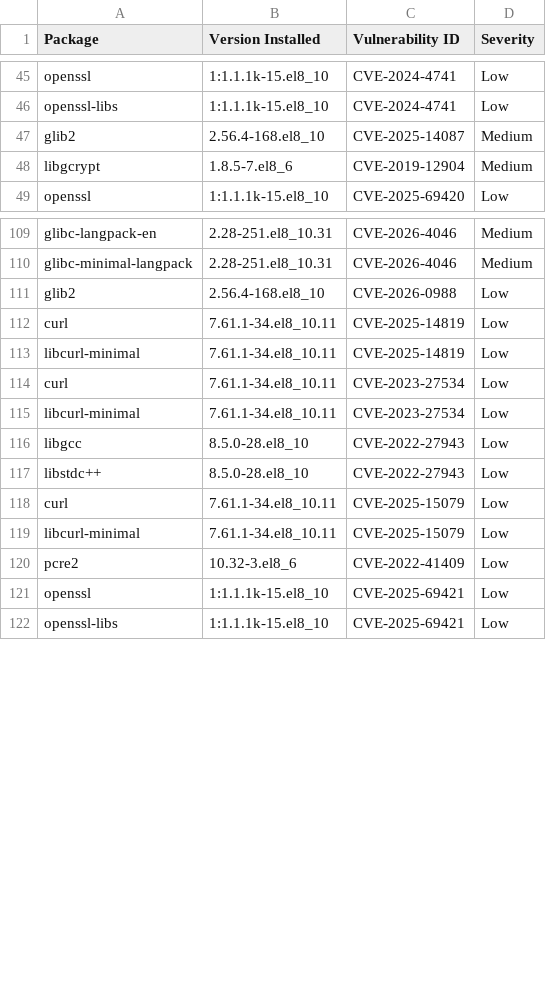
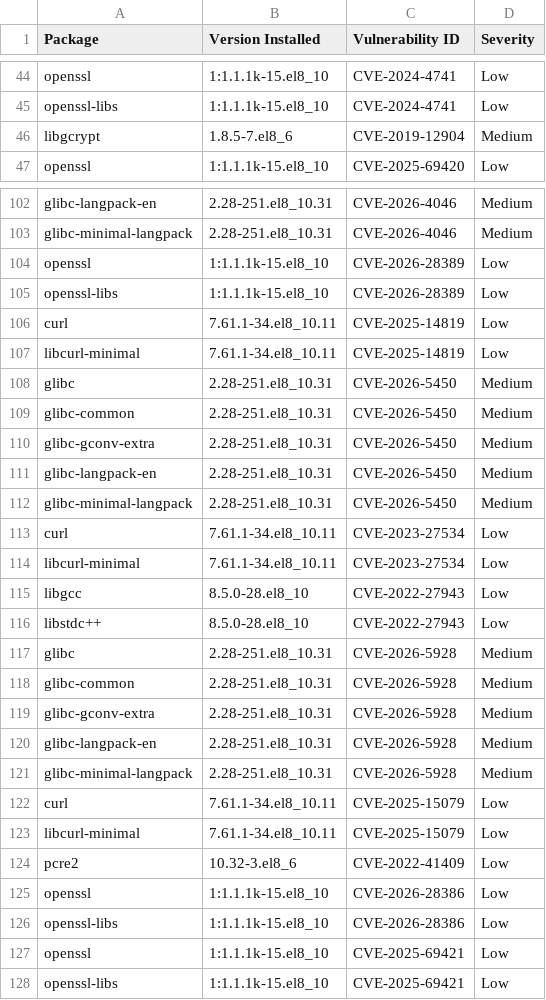
Before and after one commit to AnchorLayer/docker-baseimage-rocky, a CSV file: vuln-reports-Obsidian/grype-report-Obsidian.csv, drawn as a sheet; only a part is shown, gaps mark what is left out; the diff covers the shown part only.

```diff
--- a/vuln-reports-Obsidian/grype-report-Obsidian.csv
+++ b/vuln-reports-Obsidian/grype-report-Obsidian.csv
@@ -46,3 +45,2 @@
 "openssl-libs","1:1.1.1k-15.el8_10","CVE-2024-4741","Low"
-"glib2","2.56.4-168.el8_10","CVE-2025-14087","Medium"
 "libgcrypt","1.8.5-7.el8_6","CVE-2019-12904","Medium"
@@ -110,5 +103,11 @@
 "glibc-minimal-langpack","2.28-251.el8_10.31","CVE-2026-4046","Medium"
-"glib2","2.56.4-168.el8_10","CVE-2026-0988","Low"
+"openssl","1:1.1.1k-15.el8_10","CVE-2026-28389","Low"
+"openssl-libs","1:1.1.1k-15.el8_10","CVE-2026-28389","Low"
 "curl","7.61.1-34.el8_10.11","CVE-2025-14819","Low"
 "libcurl-minimal","7.61.1-34.el8_10.11","CVE-2025-14819","Low"
+"glibc","2.28-251.el8_10.31","CVE-2026-5450","Medium"
+"glibc-common","2.28-251.el8_10.31","CVE-2026-5450","Medium"
+"glibc-gconv-extra","2.28-251.el8_10.31","CVE-2026-5450","Medium"
+"glibc-langpack-en","2.28-251.el8_10.31","CVE-2026-5450","Medium"
+"glibc-minimal-langpack","2.28-251.el8_10.31","CVE-2026-5450","Medium"
 "curl","7.61.1-34.el8_10.11","CVE-2023-27534","Low"
@@ -117,2 +116,7 @@
 "libstdc++","8.5.0-28.el8_10","CVE-2022-27943","Low"
+"glibc","2.28-251.el8_10.31","CVE-2026-5928","Medium"
+"glibc-common","2.28-251.el8_10.31","CVE-2026-5928","Medium"
+"glibc-gconv-extra","2.28-251.el8_10.31","CVE-2026-5928","Medium"
+"glibc-langpack-en","2.28-251.el8_10.31","CVE-2026-5928","Medium"
+"glibc-minimal-langpack","2.28-251.el8_10.31","CVE-2026-5928","Medium"
 "curl","7.61.1-34.el8_10.11","CVE-2025-15079","Low"
@@ -120,2 +124,4 @@
 "pcre2","10.32-3.el8_6","CVE-2022-41409","Low"
+"openssl","1:1.1.1k-15.el8_10","CVE-2026-28386","Low"
+"openssl-libs","1:1.1.1k-15.el8_10","CVE-2026-28386","Low"
 "openssl","1:1.1.1k-15.el8_10","CVE-2025-69421","Low"
```
Also changed, not shown: 9 added rows, 5 removed rows, 47 moved rows and 9 edited cells elsewhere in this file, vuln-reports-Onyx/grype-report-Onyx.csv, vuln-reports-Quartz/grype-report-Quartz.csv, 16 other files.
